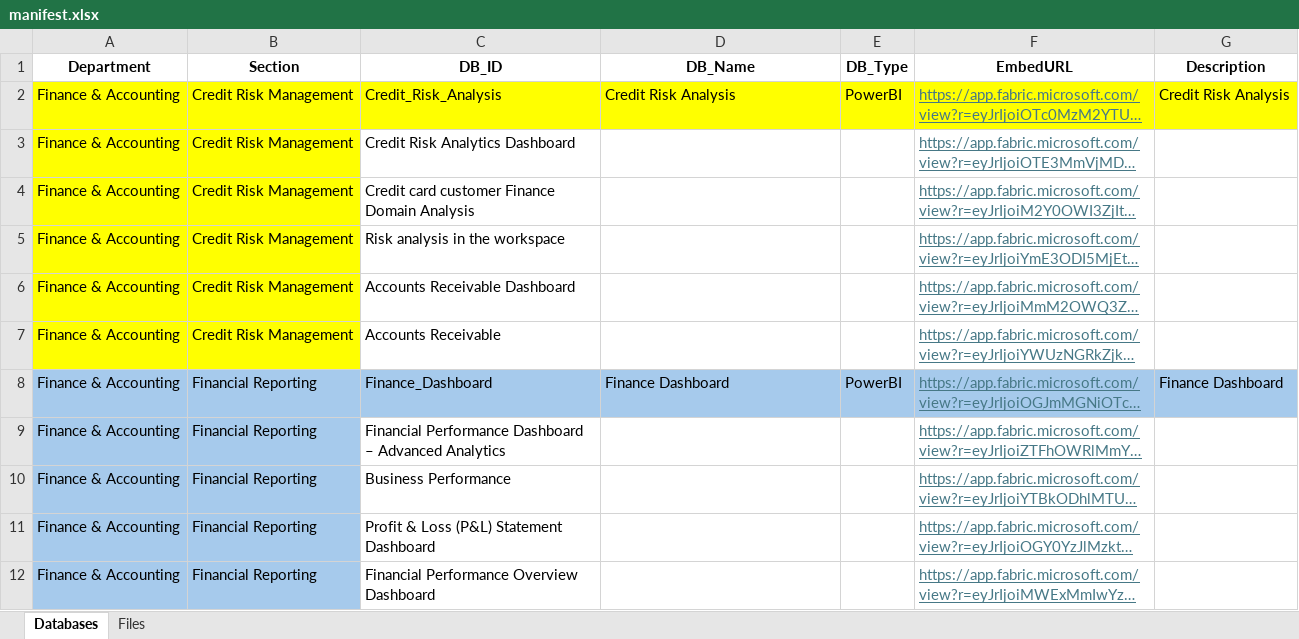
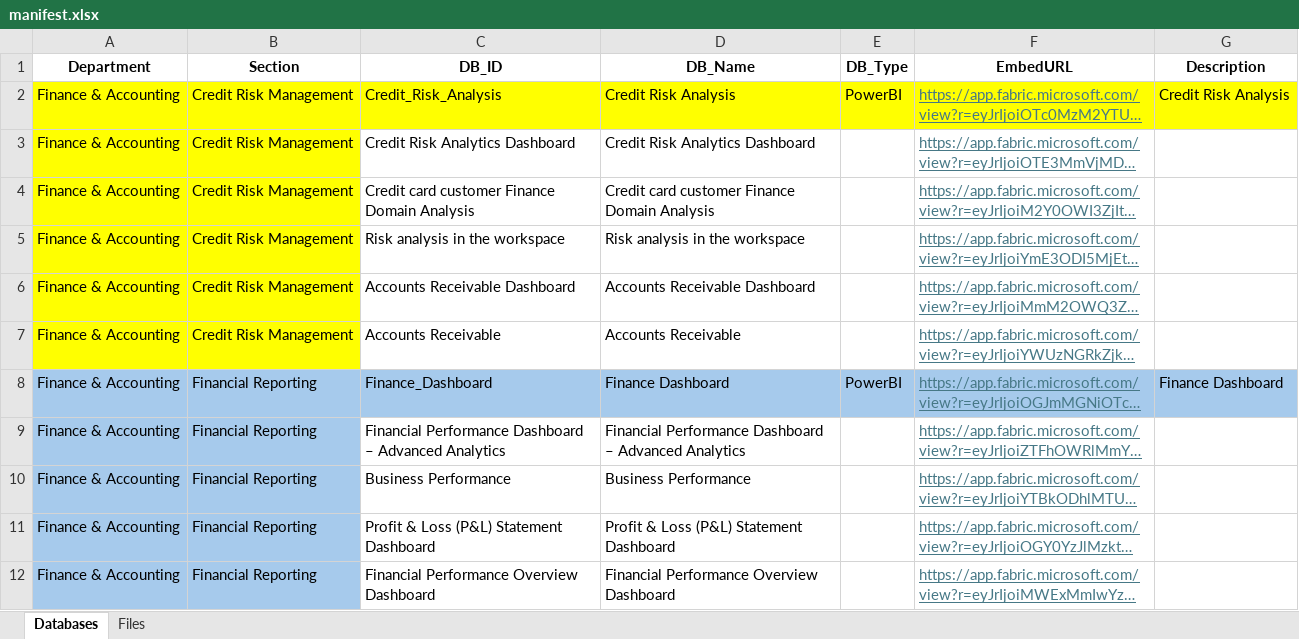
Before and after one commit to SachithShilshan/xceed, an Excel workbook: xceed-digital/manifest.xlsx, sheet Databases, drawn as a sheet; only a part is shown; long unchanged cells end in …; values as stored, in another font and other column widths than the file's, no borders; the diff covers the shown part only; the diff names each change by its address in the sheet, - before the commit and + after, or states it on an @@ line.

```diff
--- a/xceed-digital/manifest.xlsx (sheet Databases)
+++ b/xceed-digital/manifest.xlsx (sheet Databases)
-D3 (DB_Name): (empty)
+D3 (DB_Name): Credit Risk Analytics Dashboard
-D4 (DB_Name): (empty)
+D4 (DB_Name): Credit card customer Finance Domain Analysis
-D5 (DB_Name): (empty)
+D5 (DB_Name): Risk analysis in the workspace
-D6 (DB_Name): (empty)
+D6 (DB_Name): Accounts Receivable Dashboard
-D7 (DB_Name): (empty)
+D7 (DB_Name): Accounts Receivable
-D9 (DB_Name): (empty)
+D9 (DB_Name): Financial Performance Dashboard – Advanced Analytics
-D10 (DB_Name): (empty)
+D10 (DB_Name): Business Performance
-D11 (DB_Name): (empty)
+D11 (DB_Name): Profit & Loss (P&L) Statement Dashboard
-D12 (DB_Name): (empty)
+D12 (DB_Name): Financial Performance Overview Dashboard
```
Also changed, not shown: 57 edited cells and cell formats elsewhere in this sheet, 12 other files.
